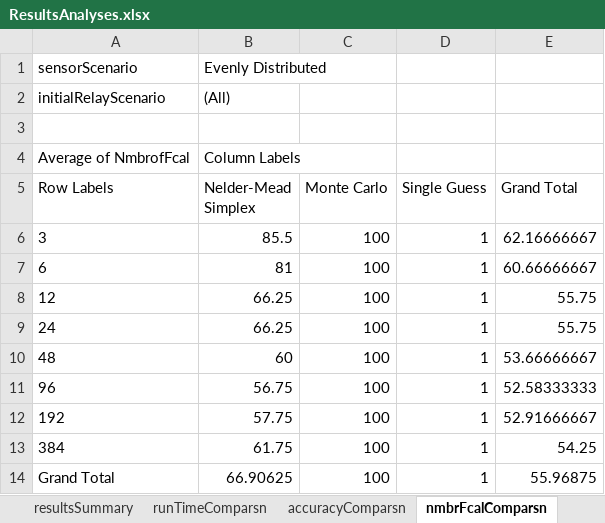
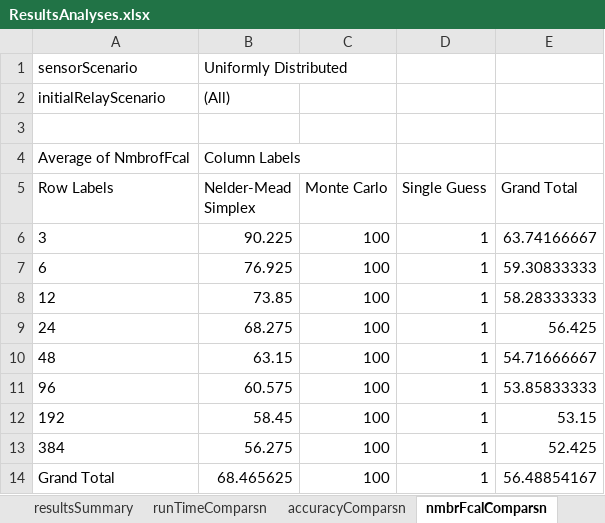
Before and after one commit to Orochac/OPRSGroupAssignment, an Excel workbook: ResultsAnalyses.xlsx, sheet nmbrFcalComparsn, drawn as a sheet; values as stored, in another font and other column widths than the file's, no borders; charts and pictures not drawn; the diff names each change by its address in the sheet, - before the commit and + after, or states it on an @@ line.

```diff
--- a/ResultsAnalyses.xlsx (sheet nmbrFcalComparsn)
+++ b/ResultsAnalyses.xlsx (sheet nmbrFcalComparsn)
-B1 (Nelder-Mead Simplex): Evenly Distributed
+B1 (Nelder-Mead Simplex): Uniformly Distributed
-B6 (Nelder-Mead Simplex): 85.5
+B6 (Nelder-Mead Simplex): 90.225
-E6 (Grand Total): 62.16666667
+E6 (Grand Total): 63.74166667
-B7 (Nelder-Mead Simplex): 81
+B7 (Nelder-Mead Simplex): 76.925
-E7 (Grand Total): 60.66666667
+E7 (Grand Total): 59.30833333
-B8 (Nelder-Mead Simplex): 66.25
+B8 (Nelder-Mead Simplex): 73.85
-E8 (Grand Total): 55.75
+E8 (Grand Total): 58.28333333
-B9 (Nelder-Mead Simplex): 66.25
+B9 (Nelder-Mead Simplex): 68.275
-E9 (Grand Total): 55.75
+E9 (Grand Total): 56.425
-B10 (Nelder-Mead Simplex): 60
+B10 (Nelder-Mead Simplex): 63.15
-E10 (Grand Total): 53.66666667
+E10 (Grand Total): 54.71666667
-B11 (Nelder-Mead Simplex): 56.75
+B11 (Nelder-Mead Simplex): 60.575
-E11 (Grand Total): 52.58333333
+E11 (Grand Total): 53.85833333
-B12 (Nelder-Mead Simplex): 57.75
+B12 (Nelder-Mead Simplex): 58.45
-E12 (Grand Total): 52.91666667
+E12 (Grand Total): 53.15
-B13 (Nelder-Mead Simplex): 61.75
+B13 (Nelder-Mead Simplex): 56.275
-E13 (Grand Total): 54.25
+E13 (Grand Total): 52.425
-B14 (Nelder-Mead Simplex): 66.90625
+B14 (Nelder-Mead Simplex): 68.465625
-E14 (Grand Total): 55.96875
+E14 (Grand Total): 56.48854167
```
Also changed, not shown: sheet resultsSummary, sheet accuracyComparsn, sheet runTimeComparsn, charts or pictures.
